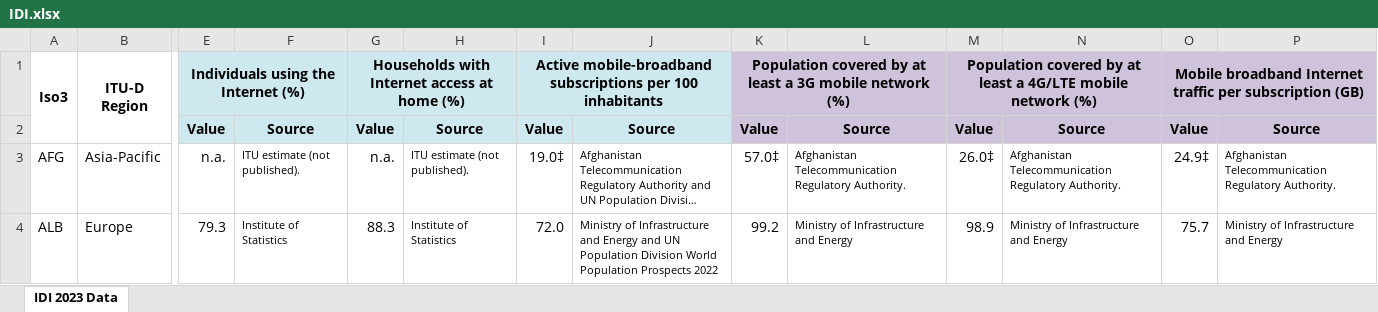
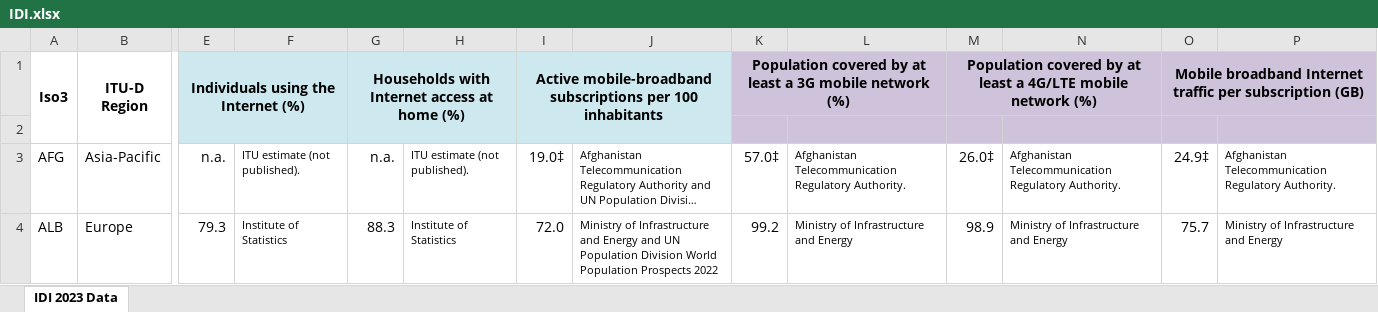
Before and after one commit to multinivel-facso/trabajo1-grupo-2, an Excel workbook: index/IDI.xlsx, sheet IDI 2023 Data, drawn as a sheet; only a part is shown, gaps mark what is left out; long unchanged cells end in …; values as stored, in another font and other column widths than the file's, no borders; conditional formats not drawn; rows hold the shown columns only; the diff names each change by its address in the sheet, - before the commit and + after, or states it on an @@ line.

```diff
--- a/index/IDI.xlsx (sheet IDI 2023 Data)
+++ b/index/IDI.xlsx (sheet IDI 2023 Data)
-E1:F1 merged
+E1:F2 merged
-G1:H1 merged
+G1:H2 merged
-I1:J1 merged
+I1:J2 merged
-row 2:  |  | Value | Source | Value | Source | Value | Source | Value | Source | Value | Source | Value | Source
+row 2: (empty)
```
Also changed, not shown: 8 other files.
